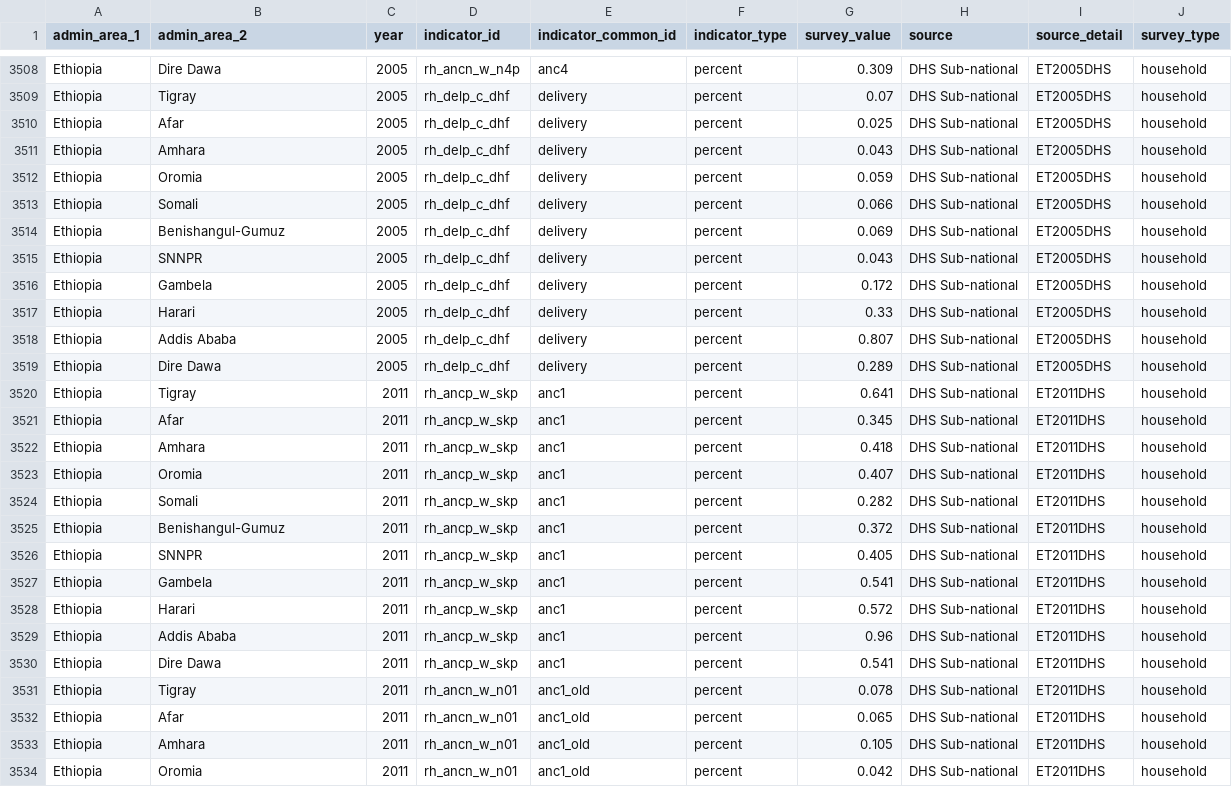
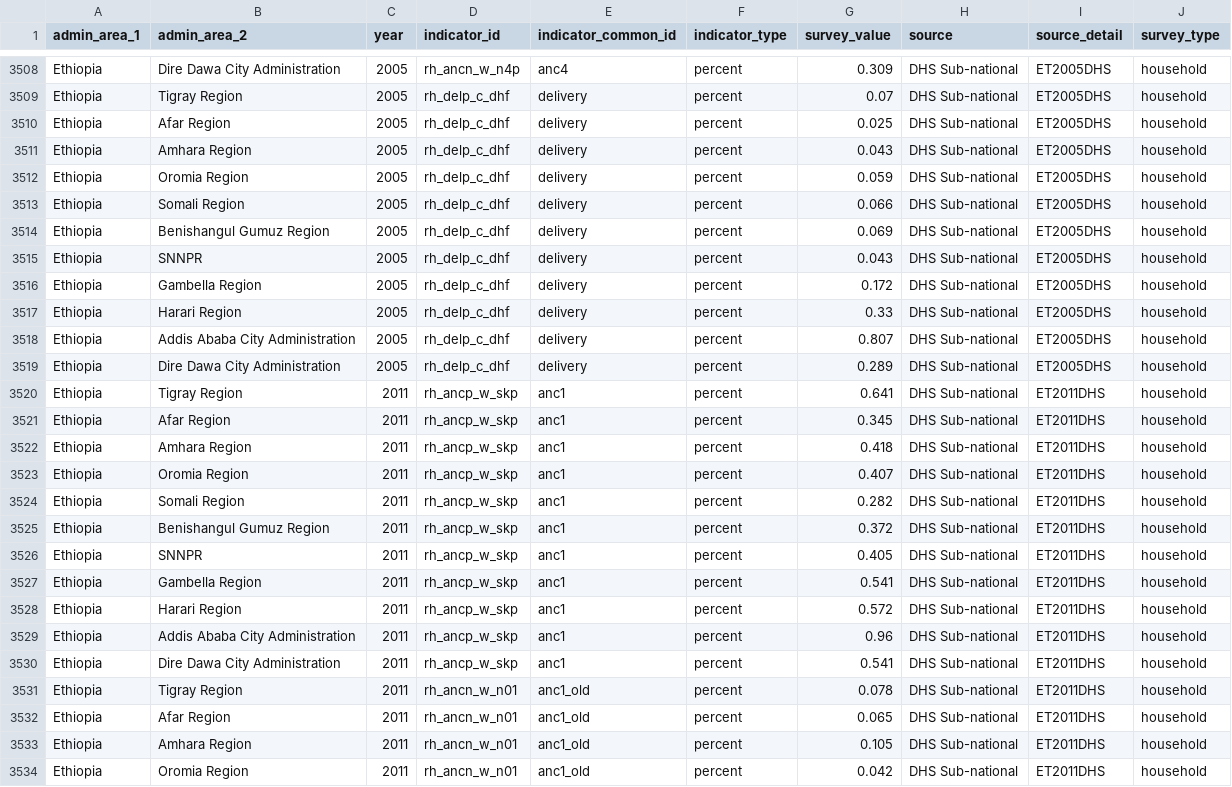
Before and after one commit to clairecda/FASTR_R_codes, a CSV file: survey_data_unified.csv, drawn as a sheet; only a part is shown, gaps mark what is left out; the diff covers the shown part only; the diff names each change by its address in the sheet, - before the commit and + after, or states it on an @@ line.

Commit message:
renamed admin area 2 in Ethiopia to align with HMIS naming convention

```diff
--- a/survey_data_unified.csv
+++ b/survey_data_unified.csv
-B3508 (admin_area_2): Dire Dawa
+B3508 (admin_area_2): Dire Dawa City Administration
-B3509 (admin_area_2): Tigray
+B3509 (admin_area_2): Tigray Region
-B3510 (admin_area_2): Afar
+B3510 (admin_area_2): Afar Region
-B3511 (admin_area_2): Amhara
+B3511 (admin_area_2): Amhara Region
-B3512 (admin_area_2): Oromia
+B3512 (admin_area_2): Oromia Region
-B3513 (admin_area_2): Somali
+B3513 (admin_area_2): Somali Region
-B3514 (admin_area_2): Benishangul-Gumuz
+B3514 (admin_area_2): Benishangul Gumuz Region
-B3516 (admin_area_2): Gambela
+B3516 (admin_area_2): Gambella Region
-B3517 (admin_area_2): Harari
+B3517 (admin_area_2): Harari Region
-B3518 (admin_area_2): Addis Ababa
+B3518 (admin_area_2): Addis Ababa City Administration
-B3519 (admin_area_2): Dire Dawa
+B3519 (admin_area_2): Dire Dawa City Administration
-B3520 (admin_area_2): Tigray
+B3520 (admin_area_2): Tigray Region
-B3521 (admin_area_2): Afar
+B3521 (admin_area_2): Afar Region
-B3522 (admin_area_2): Amhara
+B3522 (admin_area_2): Amhara Region
-B3523 (admin_area_2): Oromia
+B3523 (admin_area_2): Oromia Region
-B3524 (admin_area_2): Somali
+B3524 (admin_area_2): Somali Region
-B3525 (admin_area_2): Benishangul-Gumuz
+B3525 (admin_area_2): Benishangul Gumuz Region
-B3527 (admin_area_2): Gambela
+B3527 (admin_area_2): Gambella Region
-B3528 (admin_area_2): Harari
+B3528 (admin_area_2): Harari Region
-B3529 (admin_area_2): Addis Ababa
+B3529 (admin_area_2): Addis Ababa City Administration
-B3530 (admin_area_2): Dire Dawa
+B3530 (admin_area_2): Dire Dawa City Administration
-B3531 (admin_area_2): Tigray
+B3531 (admin_area_2): Tigray Region
-B3532 (admin_area_2): Afar
+B3532 (admin_area_2): Afar Region
-B3533 (admin_area_2): Amhara
+B3533 (admin_area_2): Amhara Region
-B3534 (admin_area_2): Oromia
+B3534 (admin_area_2): Oromia Region
```
Also changed, not shown: 155 edited cells elsewhere in this file.
